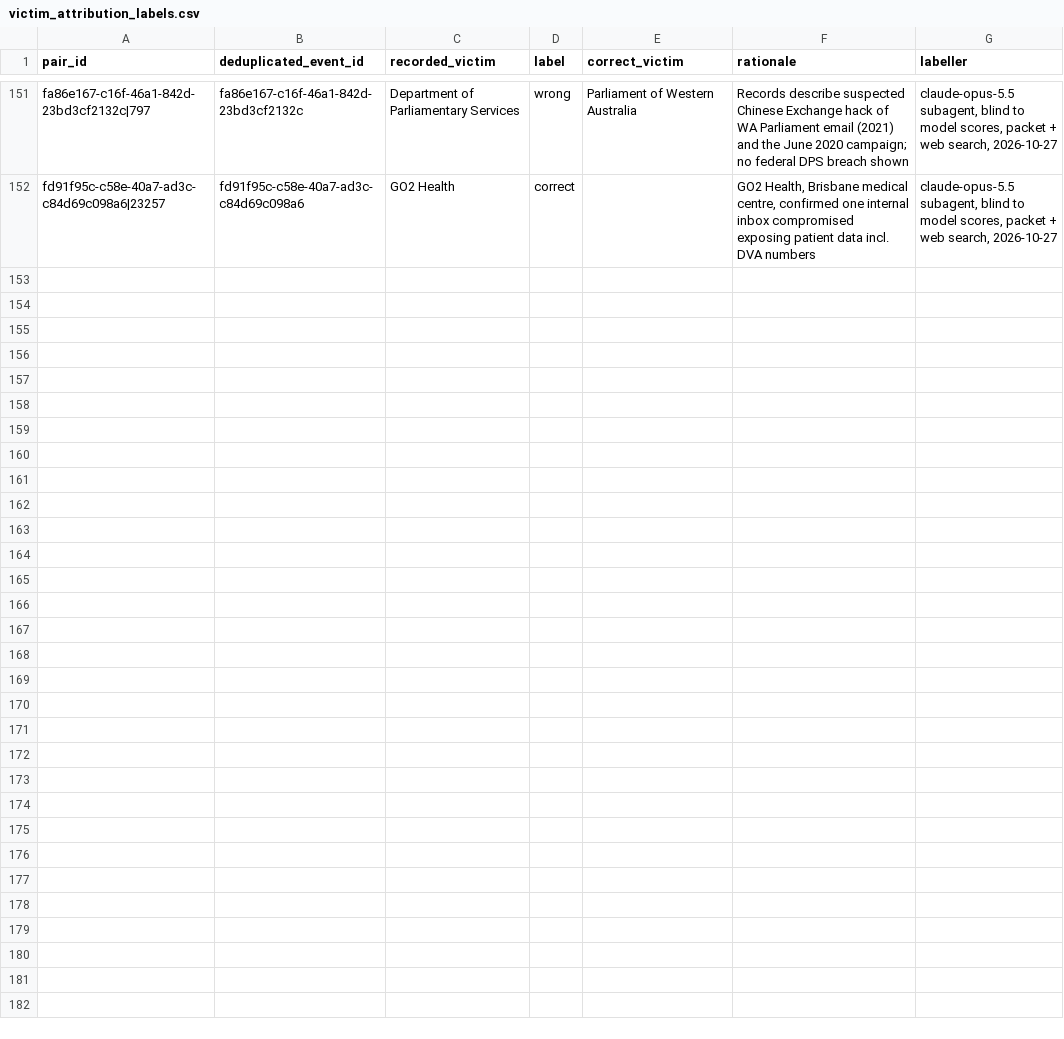
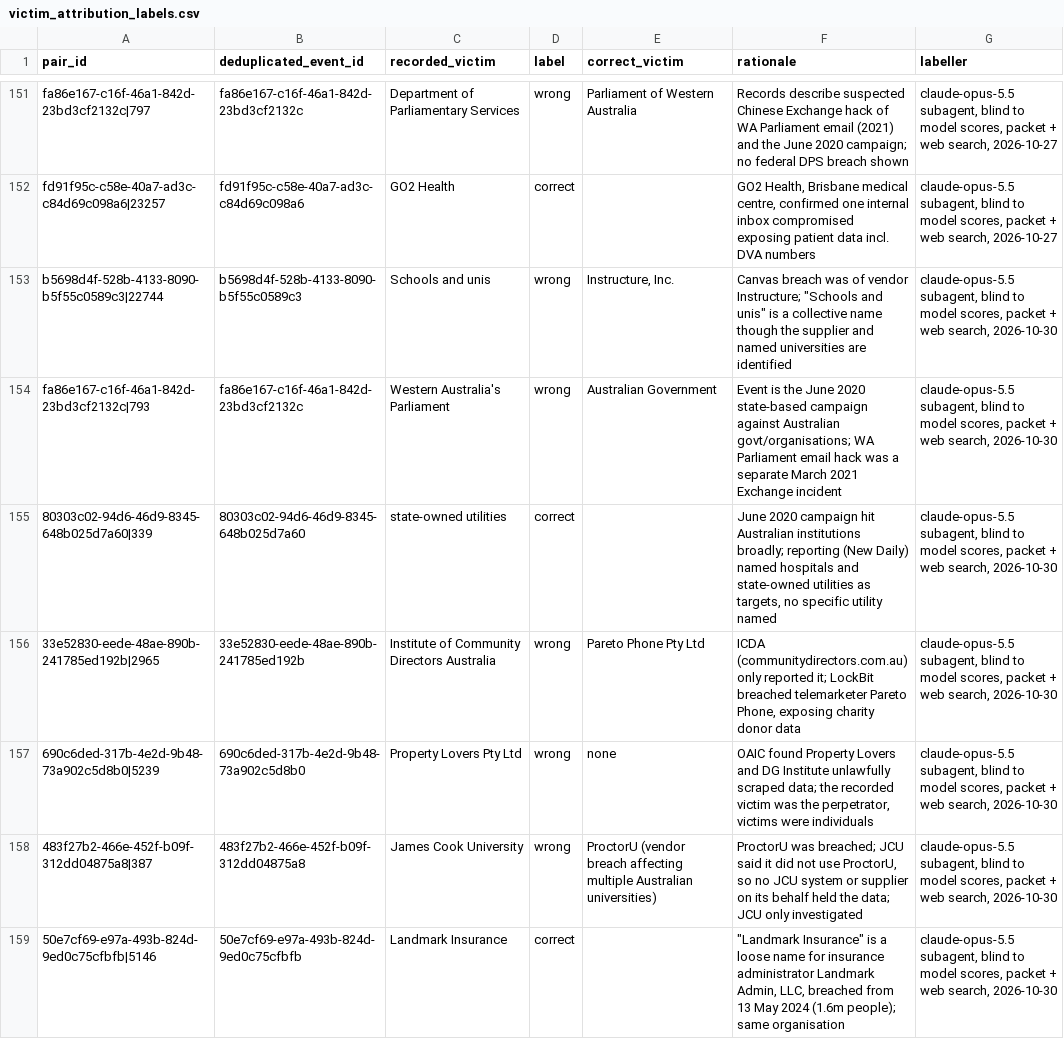
Before and after one commit to colinpriest/australian-cyber-events-scraper, a CSV file: evaluation/victim_attribution_labels.csv, drawn as a sheet; only a part is shown, gaps mark what is left out.

```diff
--- a/evaluation/victim_attribution_labels.csv
+++ b/evaluation/victim_attribution_labels.csv
@@ -152 +152,8 @@ fa86e167-c16f-46a1-842d-23bd3cf2132c|797,fa86e167-c16f-46a1-842d-23bd3cf2132c,De
 fd91f95c-c58e-40a7-ad3c-c84d69c098a6|23257,fd91f95c-c58e-40a7-ad3c-c84d69c098a6,GO2 Health,correct,,"GO2 Health, Brisbane medical centre, confirmed one internal inbox compromised exposing patient data incl. DVA numbers","claude-opus-5.5 subagent, blind to model scores, packet + web search, 2026-10-27"
+b5698d4f-528b-4133-8090-b5f55c0589c3|22744,b5698d4f-528b-4133-8090-b5f55c0589c3,Schools and unis,wrong,"Instructure, Inc.","Canvas breach was of vendor Instructure; ""Schools and unis"" is a collective name though the supplier and named universities are identified","claude-opus-5.5 subagent, blind to model scores, packet + web search, 2026-10-30"
+fa86e167-c16f-46a1-842d-23bd3cf2132c|793,fa86e167-c16f-46a1-842d-23bd3cf2132c,Western Australia's Parliament,wrong,Australian Government,Event is the June 2020 state-based campaign against Australian govt/organisations; WA Parliament email hack was a separate March 2021 Exchange incident,"claude-opus-5.5 subagent, blind to model scores, packet + web search, 2026-10-30"
+80303c02-94d6-46d9-8345-648b025d7a60|339,80303c02-94d6-46d9-8345-648b025d7a60,state-owned utilities,correct,,"June 2020 campaign hit Australian institutions broadly; reporting (New Daily) named hospitals and state-owned utilities as targets, no specific utility named","claude-opus-5.5 subagent, blind to model scores, packet + web search, 2026-10-30"
+33e52830-eede-48ae-890b-241785ed192b|2965,33e52830-eede-48ae-890b-241785ed192b,Institute of Community Directors Australia,wrong,Pareto Phone Pty Ltd,"ICDA (communitydirectors.com.au) only reported it; LockBit breached telemarketer Pareto Phone, exposing charity donor data","claude-opus-5.5 subagent, blind to model scores, packet + web search, 2026-10-30"
+690c6ded-317b-4e2d-9b48-73a902c5d8b0|5239,690c6ded-317b-4e2d-9b48-73a902c5d8b0,Property Lovers Pty Ltd,wrong,none,"OAIC found Property Lovers and DG Institute unlawfully scraped data; the recorded victim was the perpetrator, victims were individuals","claude-opus-5.5 subagent, blind to model scores, packet + web search, 2026-10-30"
+483f27b2-466e-452f-b09f-312dd04875a8|387,483f27b2-466e-452f-b09f-312dd04875a8,James Cook University,wrong,ProctorU (vendor breach affecting multiple Australian universities),"ProctorU was breached; JCU said it did not use ProctorU, so no JCU system or supplier on its behalf held the data; JCU only investigated","claude-opus-5.5 subagent, blind to model scores, packet + web search, 2026-10-30"
+50e7cf69-e97a-493b-824d-9ed0c75cfbfb|5146,50e7cf69-e97a-493b-824d-9ed0c75cfbfb,Landmark Insurance,correct,,"""Landmark Insurance"" is a loose name for insurance administrator Landmark Admin, LLC, breached from 13 May 2024 (1.6m people); same organisation","claude-opus-5.5 subagent, blind to model scores, packet + web search, 2026-10-30"
```
Also changed, not shown: 3 other files.
